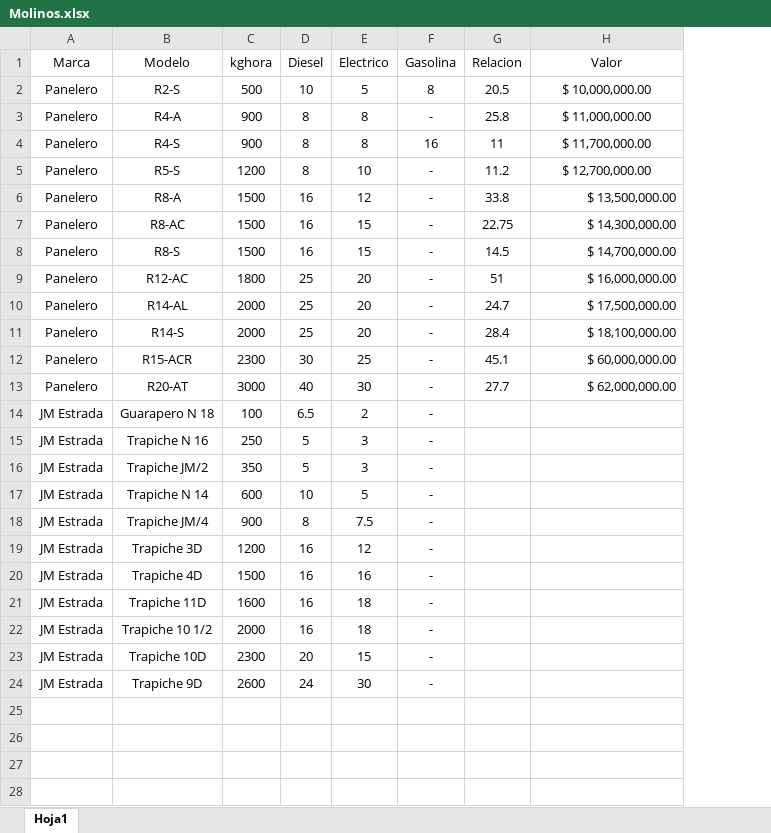
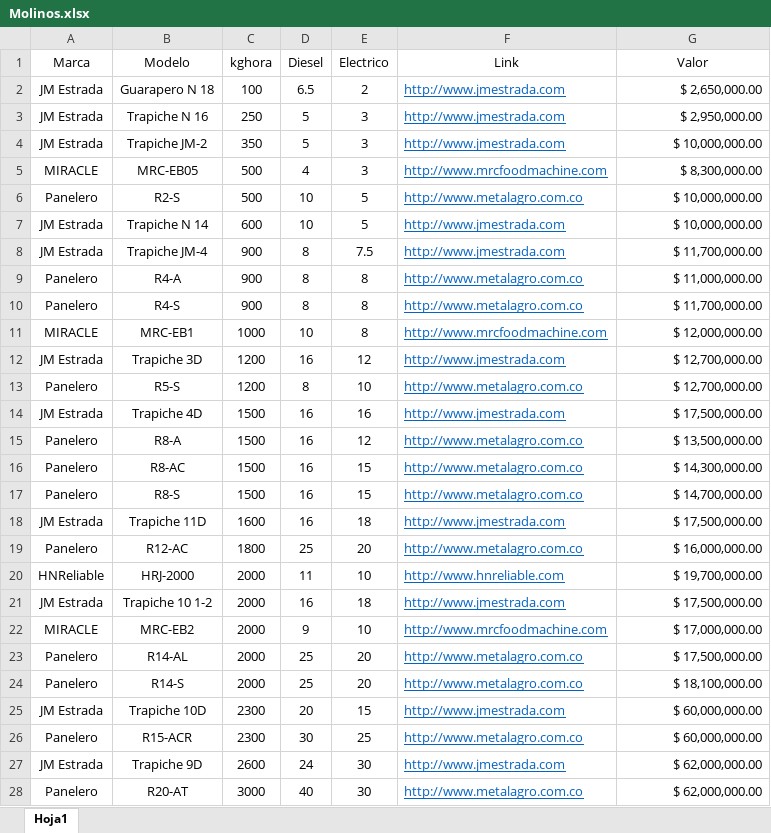
Before and after one commit to HenryHdez/Sistema_Experto, an Excel workbook: Aplicacion_Sistema_Experto/Sitio_WEB/static/Catalogos/Molinos.xlsx, sheet Hoja1, drawn as a sheet; only a part is shown; values as stored, in another font and other column widths than the file's, no borders; removed rows and columns are numbered as before the commit, all else as after; the diff covers the shown part only; the diff names each change by its address in the sheet, - before the commit and + after, or states it on an @@ line.

```diff
--- a/Aplicacion_Sistema_Experto/Sitio_WEB/static/Catalogos/Molinos.xlsx (sheet Hoja1)
+++ b/Aplicacion_Sistema_Experto/Sitio_WEB/static/Catalogos/Molinos.xlsx (sheet Hoja1)
-column F (Gasolina), rows 2-13: 8 | - | 16 | - | - | - | - | - | - | - | - | -
-column G (Relacion), rows 2-13: 20.5 | 25.8 | 11 | 11.2 | 33.8 | 22.75 | 14.5 | 51 | 24.7 | 28.4 | 45.1 | 27.7
+column F (Link), row 6: http://www.metalagro.com.co; rows 9-10: http://www.metalagro.com.co | http://www.metalagro.com.co; row 13: http://www.metalagro.com.co; rows 15-17: all http://www.metalagro.com.co; row 19: http://www.metalagro.com.co; rows 23-24: http://www.metalagro.com.co | http://www.metalagro.com.co; row 26: http://www.metalagro.com.co; row 28: http://www.metalagro.com.co
+row 2: JM Estrada | Guarapero N 18 | 100 | 6.5 | 2 | http://www.jmestrada.com | $ 2,650,000.00
+row 3: JM Estrada | Trapiche N 16 | 250 | 5 | 3 | http://www.jmestrada.com | $ 2,950,000.00
+row 4: JM Estrada | Trapiche JM-2 | 350 | 5 | 3 | http://www.jmestrada.com | $ 10,000,000.00
+row 5: MIRACLE | MRC-EB05 | 500 | 4 | 3 | http://www.mrcfoodmachine.com | $ 8,300,000.00
-G6 alignment: center
+G6 alignment: right
+row 7: JM Estrada | Trapiche N 14 | 600 | 10 | 5 | http://www.jmestrada.com | $ 10,000,000.00
+row 8: JM Estrada | Trapiche JM-4 | 900 | 8 | 7.5 | http://www.jmestrada.com | $ 11,700,000.00
-G9:G10 alignment: center
+G9:G10 alignment: right
+row 11: MIRACLE | MRC-EB1 | 1000 | 10 | 8 | http://www.mrcfoodmachine.com | $ 12,000,000.00
+row 12: JM Estrada | Trapiche 3D | 1200 | 16 | 12 | http://www.jmestrada.com | $ 12,700,000.00
-G13 alignment: center
+G13 alignment: right
+row 14: JM Estrada | Trapiche 4D | 1500 | 16 | 16 | http://www.jmestrada.com | $ 17,500,000.00
+row 18: JM Estrada | Trapiche 11D | 1600 | 16 | 18 | http://www.jmestrada.com | $ 17,500,000.00
+row 20: HNReliable | HRJ-2000 | 2000 | 11 | 10 | http://www.hnreliable.com | $ 19,700,000.00
+row 21: JM Estrada | Trapiche 10 1-2 | 2000 | 16 | 18 | http://www.jmestrada.com | $ 17,500,000.00
+row 22: MIRACLE | MRC-EB2 | 2000 | 9 | 10 | http://www.mrcfoodmachine.com | $ 17,000,000.00
+row 25: JM Estrada | Trapiche 10D | 2300 | 20 | 15 | http://www.jmestrada.com | $ 60,000,000.00
+row 27: JM Estrada | Trapiche 9D | 2600 | 24 | 30 | http://www.jmestrada.com | $ 62,000,000.00
-row 14: JM Estrada | Guarapero N 18 | 100 | 6.5 | 2 | -
-row 15: JM Estrada | Trapiche N 16 | 250 | 5 | 3 | -
-row 16: JM Estrada | Trapiche JM/2 | 350 | 5 | 3 | -
-row 17: JM Estrada | Trapiche N 14 | 600 | 10 | 5 | -
-row 18: JM Estrada | Trapiche JM/4 | 900 | 8 | 7.5 | -
-row 19: JM Estrada | Trapiche 3D | 1200 | 16 | 12 | -
-row 20: JM Estrada | Trapiche 4D | 1500 | 16 | 16 | -
-row 21: JM Estrada | Trapiche 11D | 1600 | 16 | 18 | -
-row 22: JM Estrada | Trapiche 10 1/2 | 2000 | 16 | 18 | -
-row 23: JM Estrada | Trapiche 10D | 2300 | 20 | 15 | -
-row 24: JM Estrada | Trapiche 9D | 2600 | 24 | 30 | -
```
Also changed, not shown: 1 added row elsewhere in this sheet, 37 other files.
